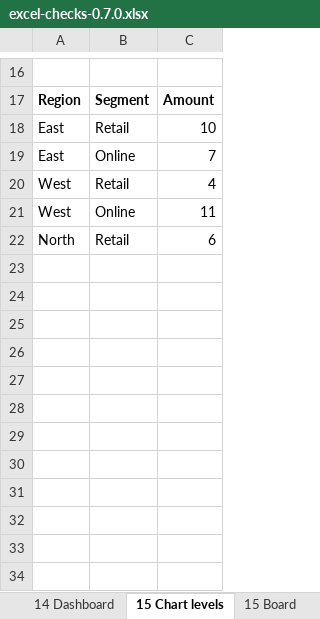
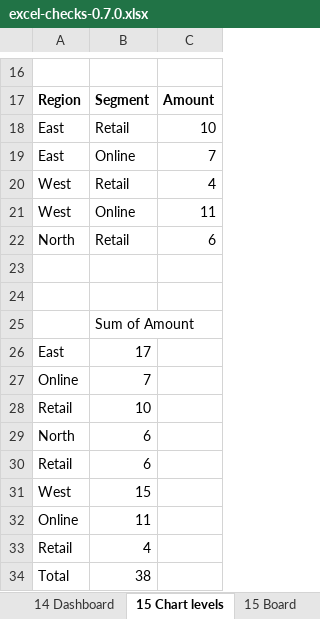
Before and after one commit to chh-ay/sheetwrite, an Excel workbook: pr/219/excel-checks-0.7.0.xlsx, sheet 15 Chart levels, drawn as a sheet; only a part is shown, gaps mark what is left out; values as stored, in another font and other column widths than the file's, no borders; charts and pictures and table styles not drawn; the diff names each change by its address in the sheet, - before the commit and + after, or states it on an @@ line.

Commit message:
pr 219: excel checks workbook from develop 54b4ff014, and its LibreOffice 26.8.1 round trip

```diff
--- a/pr/219/excel-checks-0.7.0.xlsx (sheet 15 Chart levels)
+++ b/pr/219/excel-checks-0.7.0.xlsx (sheet 15 Chart levels)
+row 23: (empty)
+row 24: (empty)
+row 25:  | Sum of Amount
+row 26: East | 17
+row 27: Online | 7
+row 28: Retail | 10
+row 29: North | 6
+row 30: Retail | 6
+row 31: West | 15
+row 32: Online | 11
+row 33: Retail | 4
+row 34: Total | 38
```
Also changed, not shown: sheet Spill export, 2 other files.
